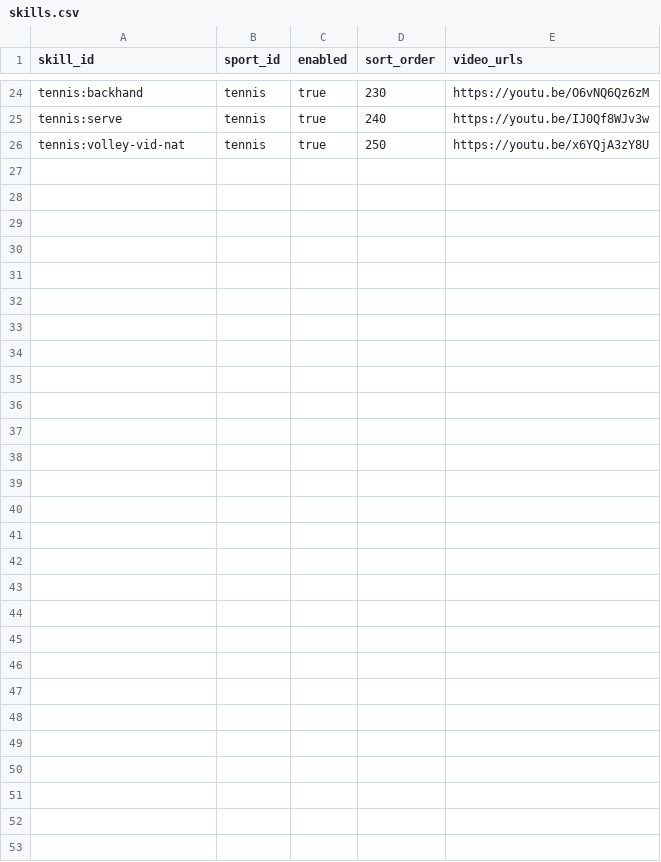
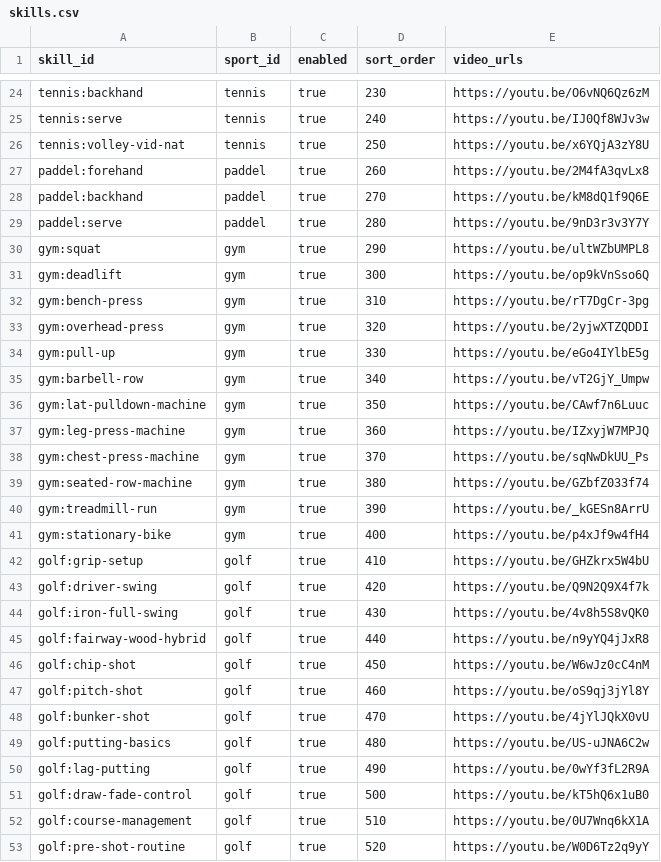
Before and after one commit to skiarn/Bcoach, a CSV file: data/catalog/skills.csv, drawn as a sheet; only a part is shown, gaps mark what is left out; the diff names each change by its address in the sheet, - before the commit and + after, or states it on an @@ line.

Commit message:
add padel, gym, golf as sports

```diff
--- a/data/catalog/skills.csv
+++ b/data/catalog/skills.csv
+row 27: paddel:forehand | paddel | true | 260 | https://youtu.be/2M4fA3qvLx8
+row 28: paddel:backhand | paddel | true | 270 | https://youtu.be/kM8dQ1f9Q6E
+row 29: paddel:serve | paddel | true | 280 | https://youtu.be/9nD3r3v3Y7Y
+row 30: gym:squat | gym | true | 290 | https://youtu.be/ultWZbUMPL8
+row 31: gym:deadlift | gym | true | 300 | https://youtu.be/op9kVnSso6Q
+row 32: gym:bench-press | gym | true | 310 | https://youtu.be/rT7DgCr-3pg
+row 33: gym:overhead-press | gym | true | 320 | https://youtu.be/2yjwXTZQDDI
+row 34: gym:pull-up | gym | true | 330 | https://youtu.be/eGo4IYlbE5g
+row 35: gym:barbell-row | gym | true | 340 | https://youtu.be/vT2GjY_Umpw
+row 36: gym:lat-pulldown-machine | gym | true | 350 | https://youtu.be/CAwf7n6Luuc
+row 37: gym:leg-press-machine | gym | true | 360 | https://youtu.be/IZxyjW7MPJQ
+row 38: gym:chest-press-machine | gym | true | 370 | https://youtu.be/sqNwDkUU_Ps
+row 39: gym:seated-row-machine | gym | true | 380 | https://youtu.be/GZbfZ033f74
+row 40: gym:treadmill-run | gym | true | 390 | https://youtu.be/_kGESn8ArrU
+row 41: gym:stationary-bike | gym | true | 400 | https://youtu.be/p4xJf9w4fH4
+row 42: golf:grip-setup | golf | true | 410 | https://youtu.be/GHZkrx5W4bU
+row 43: golf:driver-swing | golf | true | 420 | https://youtu.be/Q9N2Q9X4f7k
+row 44: golf:iron-full-swing | golf | true | 430 | https://youtu.be/4v8h5S8vQK0
+row 45: golf:fairway-wood-hybrid | golf | true | 440 | https://youtu.be/n9yYQ4jJxR8
+row 46: golf:chip-shot | golf | true | 450 | https://youtu.be/W6wJz0cC4nM
+row 47: golf:pitch-shot | golf | true | 460 | https://youtu.be/oS9qj3jYl8Y
+row 48: golf:bunker-shot | golf | true | 470 | https://youtu.be/4jYlJQkX0vU
+row 49: golf:putting-basics | golf | true | 480 | https://youtu.be/US-uJNA6C2w
+row 50: golf:lag-putting | golf | true | 490 | https://youtu.be/0wYf3fL2R9A
+row 51: golf:draw-fade-control | golf | true | 500 | https://youtu.be/kT5hQ6x1uB0
+row 52: golf:course-management | golf | true | 510 | https://youtu.be/0U7Wnq6kX1A
+row 53: golf:pre-shot-routine | golf | true | 520 | https://youtu.be/W0D6Tz2q9yY
```
Also changed, not shown: 7 other files.
